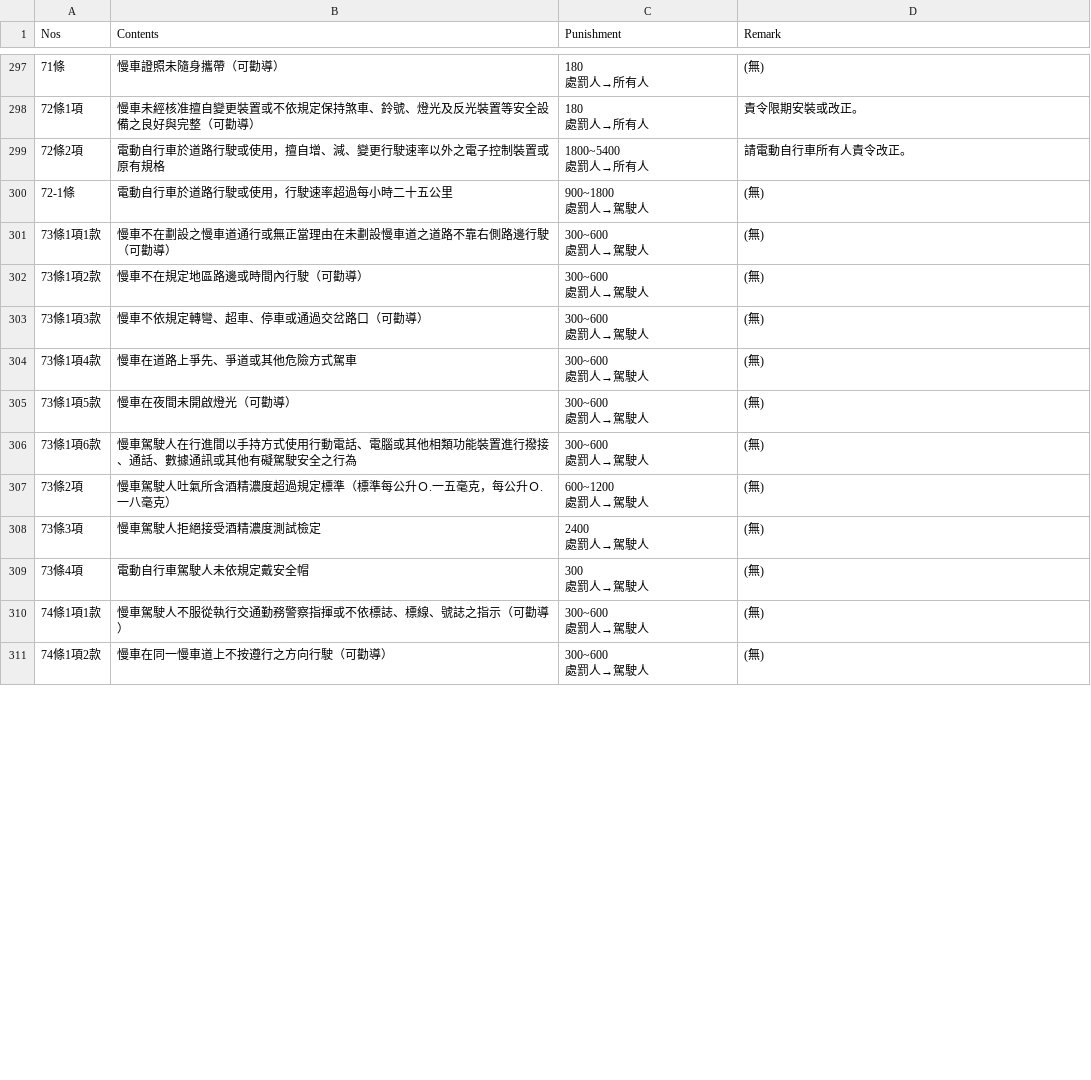
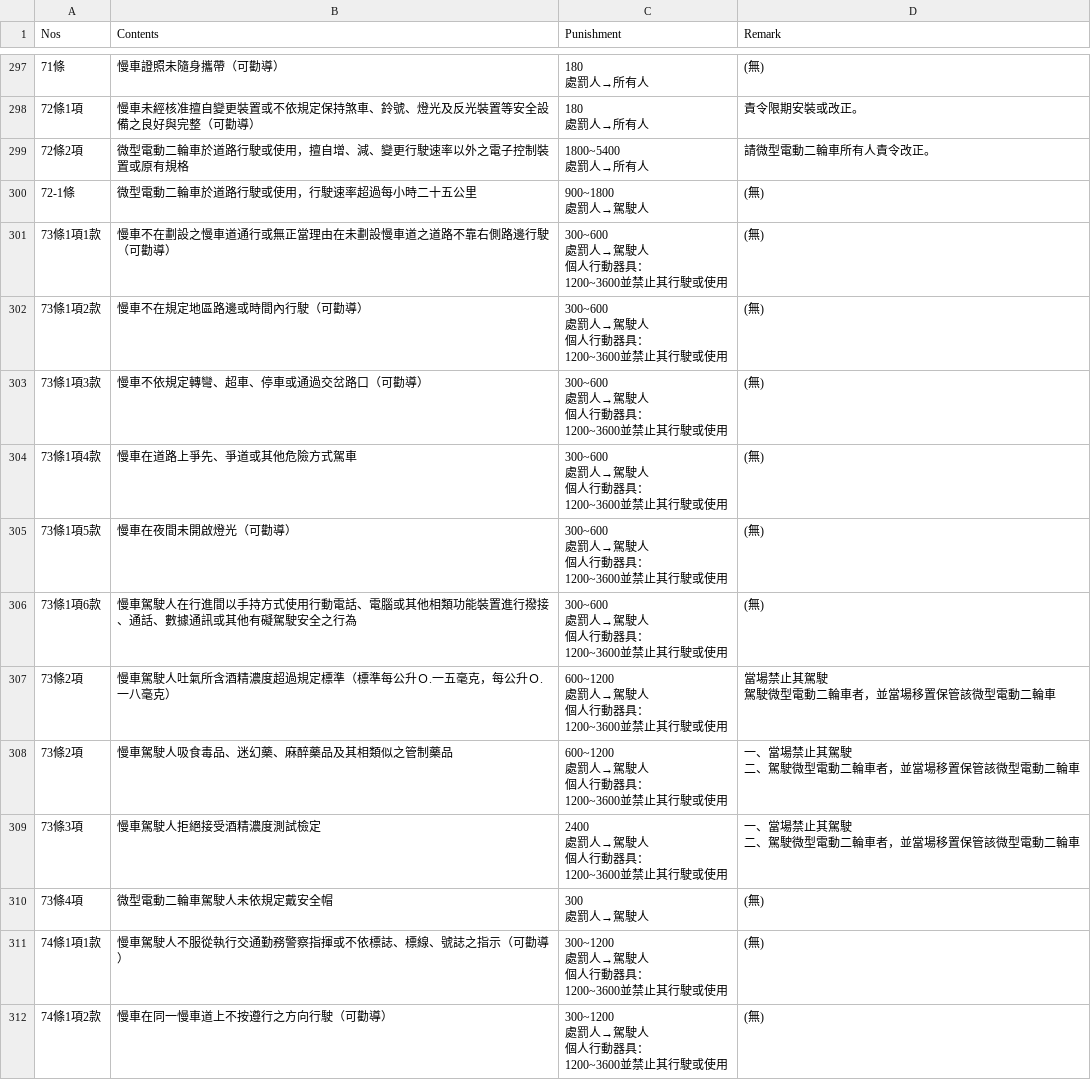
Before and after one commit to laya1017/line-robot-1017, a CSV file: data.csv, drawn as a sheet; only a part is shown, gaps mark what is left out; the diff covers the shown part only.

```diff
--- a/data.csv
+++ b/data.csv
@@ -758,27 +758,54 @@
 處罰人→所有人",責令限期安裝或改正。
-72條2項,電動自行車於道路行駛或使用，擅自增、減、變更行駛速率以外之電子控制裝置或原有規格,"1800~5400
-處罰人→所有人",請電動自行車所有人責令改正。
-72-1條,電動自行車於道路行駛或使用，行駛速率超過每小時二十五公里,"900~1800
-處罰人→駕駛人",(無)
-73條1項1款,慢車不在劃設之慢車道通行或無正當理由在未劃設慢車道之道路不靠右側路邊行駛（可勸導）,"300~600
-處罰人→駕駛人",(無)
-73條1項2款,慢車不在規定地區路邊或時間內行駛（可勸導）,"300~600
-處罰人→駕駛人",(無)
-73條1項3款,慢車不依規定轉彎、超車、停車或通過交岔路口（可勸導）,"300~600
-處罰人→駕駛人",(無)
-73條1項4款,慢車在道路上爭先、爭道或其他危險方式駕車,"300~600
-處罰人→駕駛人",(無)
-73條1項5款,慢車在夜間未開啟燈光（可勸導）,"300~600
-處罰人→駕駛人",(無)
-73條1項6款,慢車駕駛人在行進間以手持方式使用行動電話、電腦或其他相類功能裝置進行撥接、通話、數據通訊或其他有礙駕駛安全之行為,"300~600
-處罰人→駕駛人",(無)
-73條2項,慢車駕駛人吐氣所含酒精濃度超過規定標準（標準每公升Ｏ.一五毫克，每公升Ｏ.一八毫克）,"600~1200
-處罰人→駕駛人",(無)
-73條3項,慢車駕駛人拒絕接受酒精濃度測試檢定,"2400
-處罰人→駕駛人",(無)
-73條4項,電動自行車駕駛人未依規定戴安全帽,"300
-處罰人→駕駛人",(無)
-74條1項1款,慢車駕駛人不服從執行交通勤務警察指揮或不依標誌、標線、號誌之指示（可勸導）,"300~600
-處罰人→駕駛人",(無)
-74條1項2款,慢車在同一慢車道上不按遵行之方向行駛（可勸導）,"300~600
-處罰人→駕駛人",(無)
+72條2項,微型電動二輪車於道路行駛或使用，擅自增、減、變更行駛速率以外之電子控制裝置或原有規格,"1800~5400
+處罰人→所有人",請微型電動二輪車所有人責令改正。
+72-1條,微型電動二輪車於道路行駛或使用，行駛速率超過每小時二十五公里,"900~1800
+處罰人→駕駛人",(無)
+73條1項1款,慢車不在劃設之慢車道通行或無正當理由在未劃設慢車道之道路不靠右側路邊行駛（可勸導）,"300~600
+處罰人→駕駛人
+個人行動器具：
+1200~3600並禁止其行駛或使用",(無)
+73條1項2款,慢車不在規定地區路邊或時間內行駛（可勸導）,"300~600
+處罰人→駕駛人
+個人行動器具：
+1200~3600並禁止其行駛或使用",(無)
+73條1項3款,慢車不依規定轉彎、超車、停車或通過交岔路口（可勸導）,"300~600
+處罰人→駕駛人
+個人行動器具：
+1200~3600並禁止其行駛或使用",(無)
+73條1項4款,慢車在道路上爭先、爭道或其他危險方式駕車,"300~600
+處罰人→駕駛人
+個人行動器具：
+1200~3600並禁止其行駛或使用",(無)
+73條1項5款,慢車在夜間未開啟燈光（可勸導）,"300~600
+處罰人→駕駛人
+個人行動器具：
+1200~3600並禁止其行駛或使用",(無)
+73條1項6款,慢車駕駛人在行進間以手持方式使用行動電話、電腦或其他相類功能裝置進行撥接、通話、數據通訊或其他有礙駕駛安全之行為,"300~600
+處罰人→駕駛人
+個人行動器具：
+1200~3600並禁止其行駛或使用",(無)
+73條2項,慢車駕駛人吐氣所含酒精濃度超過規定標準（標準每公升Ｏ.一五毫克，每公升Ｏ.一八毫克）,"600~1200
+處罰人→駕駛人
+個人行動器具：
+1200~3600並禁止其行駛或使用","當場禁止其駕駛
+駕駛微型電動二輪車者，並當場移置保管該微型電動二輪車"
+73條2項,慢車駕駛人吸食毒品、迷幻藥、麻醉藥品及其相類似之管制藥品,"600~1200
+處罰人→駕駛人
+個人行動器具：
+1200~3600並禁止其行駛或使用","一、當場禁止其駕駛
+二、駕駛微型電動二輪車者，並當場移置保管該微型電動二輪車"
+73條3項,慢車駕駛人拒絕接受酒精濃度測試檢定,"2400
+處罰人→駕駛人
+個人行動器具：
+1200~3600並禁止其行駛或使用","一、當場禁止其駕駛
+二、駕駛微型電動二輪車者，並當場移置保管該微型電動二輪車"
+73條4項,微型電動二輪車駕駛人未依規定戴安全帽,"300
+處罰人→駕駛人",(無)
+74條1項1款,慢車駕駛人不服從執行交通勤務警察指揮或不依標誌、標線、號誌之指示（可勸導）,"300~1200
+處罰人→駕駛人
+個人行動器具：
+1200~3600並禁止其行駛或使用",(無)
+74條1項2款,慢車在同一慢車道上不按遵行之方向行駛（可勸導）,"300~1200
+處罰人→駕駛人
+個人行動器具：
+1200~3600並禁止其行駛或使用",(無)
```
Also changed, not shown: 22 edited cells elsewhere in this file, 2 other files.
